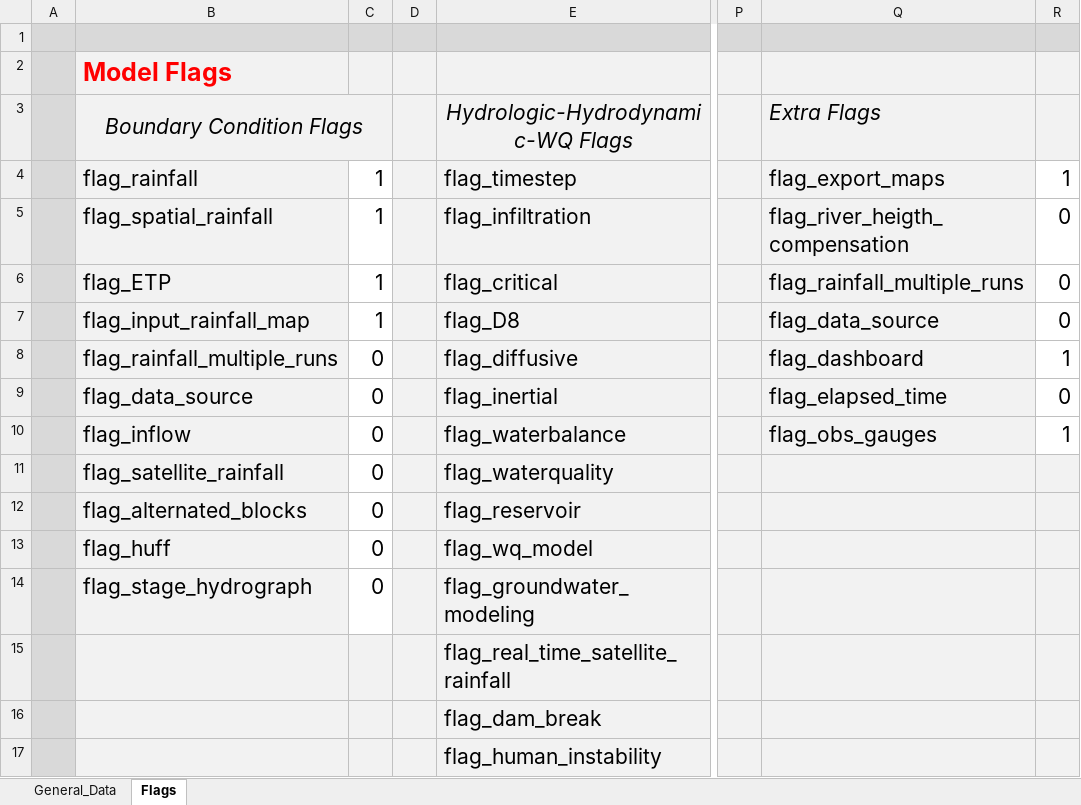
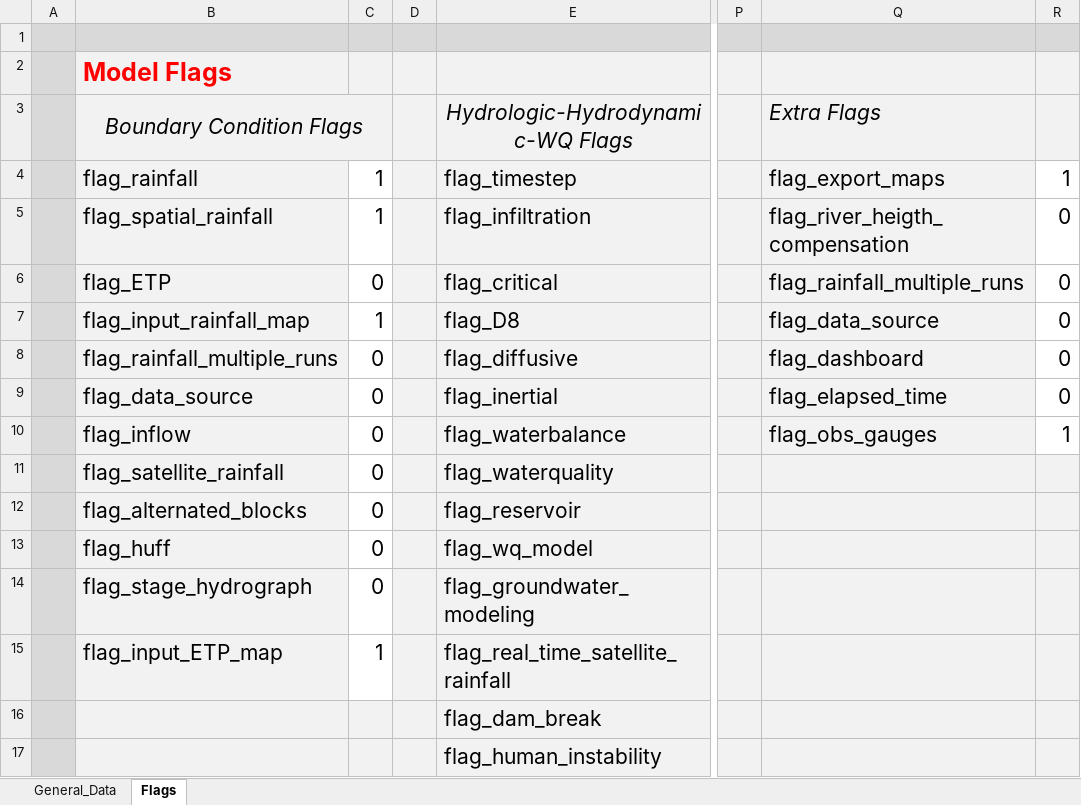
Before and after one commit to marcusnobrega-eng/HydroPol2D, an Excel workbook: Input_Data_Sheets/General_Data_HydroPol2D.xlsx, sheet Flags, drawn as a sheet; only a part is shown, gaps mark what is left out; values as stored, in another font and other column widths than the file's, no borders; the diff names each change by its address in the sheet, - before the commit and + after, or states it on an @@ line.

Commit message:
ETP input maps update
ETP as input maps is now available. Data source GLEAM v4.1 (2024).

```diff
--- a/Input_Data_Sheets/General_Data_HydroPol2D.xlsx (sheet Flags)
+++ b/Input_Data_Sheets/General_Data_HydroPol2D.xlsx (sheet Flags)
-C6: 1
+C6: 0
-R8: 1
+R8: 0
-B15: (empty)
+B15: flag_input_ETP_map
-C15: (empty)
+C15: 1
-C15 fill: #F2F2F2
+C15 fill: none
```
Also changed, not shown: sheet General_Data, Generical_Input_Files/LULC_parameters.xlsx, 15 other files.
